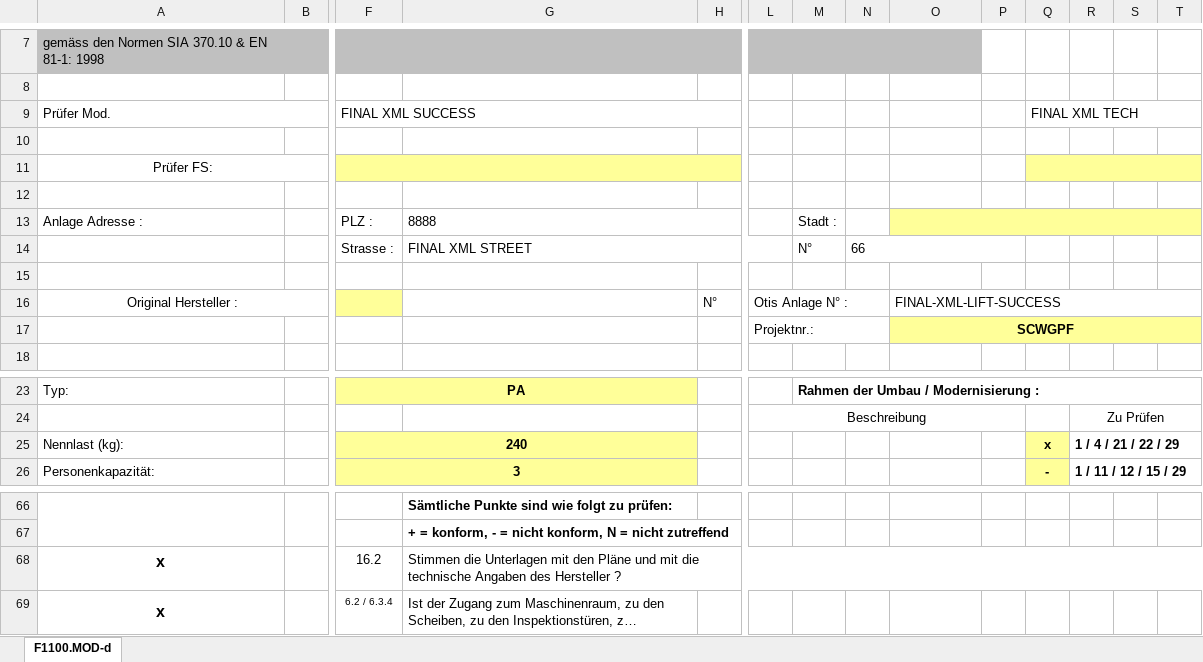
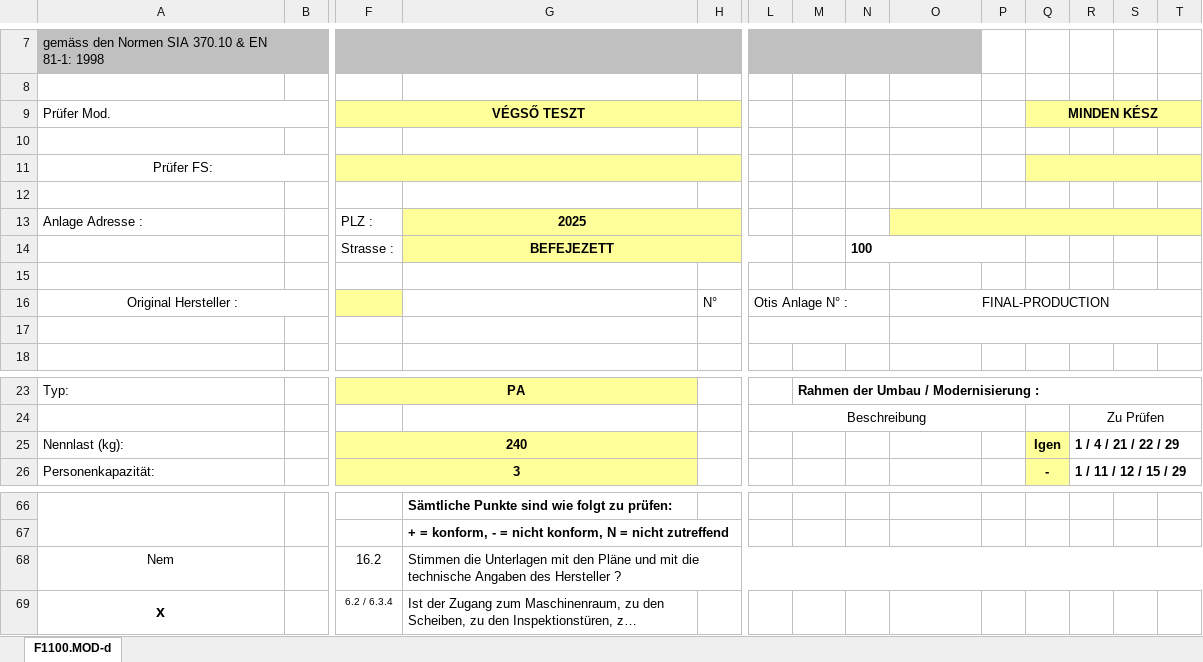
Before and after one commit to Wrassee/Aprod-OTIS, an Excel workbook: FINAL-WORKING-test.xlsx, sheet F1100.MOD-d, drawn as a sheet; only a part is shown, gaps mark what is left out; long unchanged cells end in …; values as stored, in another font and other column widths than the file's, no borders; charts and pictures not drawn; removed rows and columns are numbered as before the commit, all else as after; rows hold the shown columns only; the diff names each change by its address in the sheet, - before the commit and + after, or states it on an @@ line.

```diff
--- a/FINAL-WORKING-test.xlsx (sheet F1100.MOD-d)
+++ b/FINAL-WORKING-test.xlsx (sheet F1100.MOD-d)
-row 9: Prüfer Mod. |  | FINAL XML SUCCESS |  |  |  |  |  |  |  | FINAL XML TECH
+row 9: Prüfer Mod. |  | VÉGSŐ TESZT |  |  |  |  |  |  |  | MINDEN KÉSZ
-G13: 8888
+G13: 2025
@@ G13 alignment: left → center, fill: none → #FFFF99, bold: off → on @@
-H13 fill: #FFFF99
+H13 fill: none
-M13: Stadt :
+M13: (empty)
-R13:T13 fill: #FFFF99
+R13:T13 fill: none
-row 14:  |  | Strasse : | FINAL XML STREET |  |  | N° | 66
+row 14:  |  | Strasse : | BEFEJEZETT |  |  |  | 100
-O16: FINAL-XML-LIFT-SUCCESS
+O16: FINAL-PRODUCTION
-O16 alignment: left
+O16 alignment: center
-row 17:  |  |  |  |  | Projektnr.: |  |  | SCWGPF
+row 17: (empty)
-O17:T17 fill: #FFFF99
+O17:T17 fill: none
-Q25: x
+Q25: Igen
-A68: x
+A68: Nem
-A68 bold: on
+A68 bold: off, text size: smaller
```
Also changed, not shown: 4 other files.
